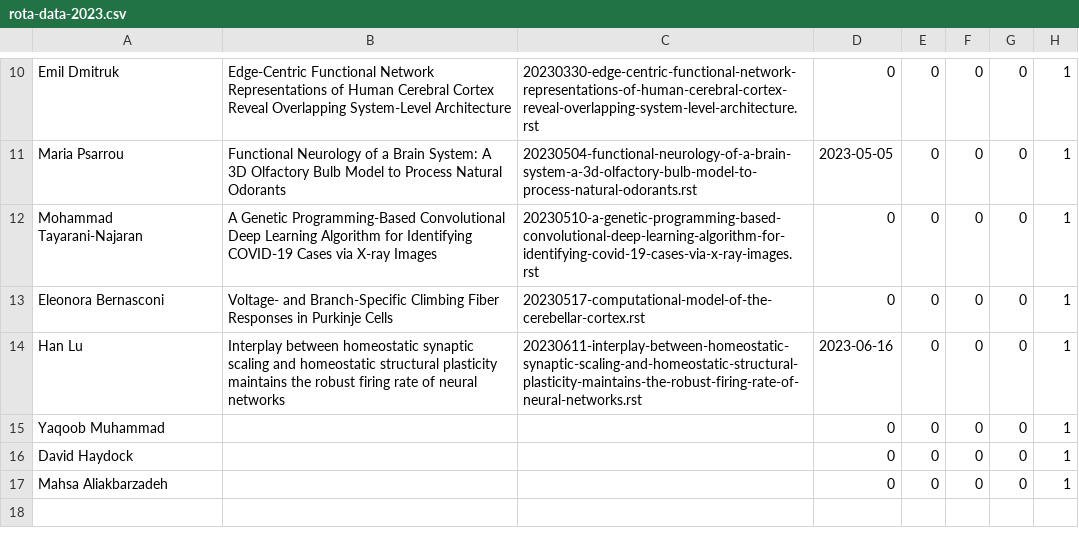
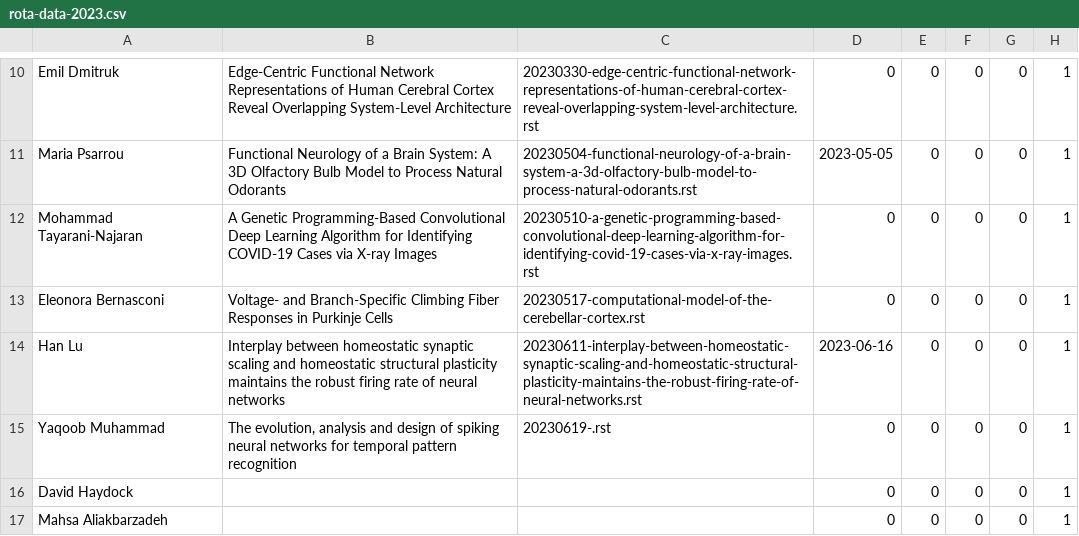
Before and after one commit to UHBiocomputation/UH-biocomputation-web, a CSV file: scripts/rota-data-2023.csv, drawn as a sheet; only a part is shown, gaps mark what is left out.

```diff
--- a/scripts/rota-data-2023.csv
+++ b/scripts/rota-data-2023.csv
@@ -14,3 +14,3 @@ Eleonora Bernasconi,"Voltage- and Branch-Specific Climbing Fiber Responses in Pu
 Han Lu,"Interplay between homeostatic synaptic scaling and homeostatic structural plasticity maintains the robust firing rate of neural networks","20230611-interplay-between-homeostatic-synaptic-scaling-and-homeostatic-structural-plasticity-maintains-the-robust-firing-rate-of-neural-networks.rst",2023-06-16,0,0,0,1
-Yaqoob Muhammad,"","",0,0,0,0,1
+Yaqoob Muhammad,"The evolution, analysis and design of spiking neural networks for temporal pattern recognition","20230619-.rst",0,0,0,0,1
 David Haydock,"","",0,0,0,0,1
```
Also changed, not shown: 5 other files.
